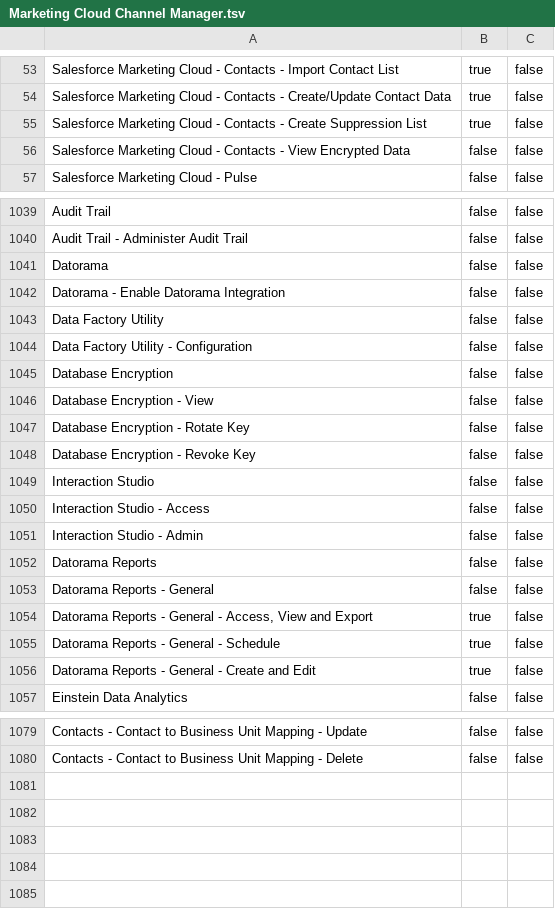
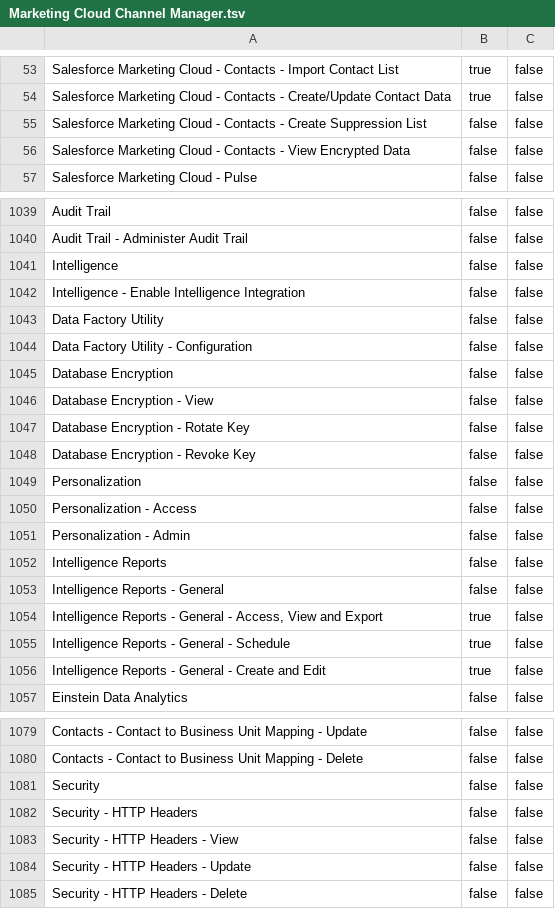
Before and after one commit to MateuszDabrowski/sfmc-roles-backup, a TSV file: Roles Documentation/Marketing Cloud Channel Manager.tsv, drawn as a sheet; only a part is shown, gaps mark what is left out; the diff covers the shown part only.

```diff
--- a/Roles Documentation/Marketing Cloud Channel Manager.tsv
+++ b/Roles Documentation/Marketing Cloud Channel Manager.tsv
@@ -54,3 +54,3 @@ Salesforce Marketing Cloud - Contacts - Import Contact List	true	false
 Salesforce Marketing Cloud - Contacts - Create/Update Contact Data	true	false
-Salesforce Marketing Cloud - Contacts - Create Suppression List	true	false
+Salesforce Marketing Cloud - Contacts - Create Suppression List	false	false
 Salesforce Marketing Cloud - Contacts - View Encrypted Data	false	false
@@ -1040,4 +1040,4 @@ Audit Trail	false	false
 Audit Trail - Administer Audit Trail	false	false
-Datorama	false	false
-Datorama - Enable Datorama Integration	false	false
+Intelligence	false	false
+Intelligence - Enable Intelligence Integration	false	false
 Data Factory Utility	false	false
@@ -1048,10 +1048,10 @@ Database Encryption - Rotate Key	false	false
 Database Encryption - Revoke Key	false	false
-Interaction Studio	false	false
-Interaction Studio - Access	false	false
-Interaction Studio - Admin	false	false
-Datorama Reports	false	false
-Datorama Reports - General	false	false
-Datorama Reports - General - Access, View and Export	true	false
-Datorama Reports - General - Schedule	true	false
-Datorama Reports - General - Create and Edit	true	false
+Personalization	false	false
+Personalization - Access	false	false
+Personalization - Admin	false	false
+Intelligence Reports	false	false
+Intelligence Reports - General	false	false
+Intelligence Reports - General - Access, View and Export	true	false
+Intelligence Reports - General - Schedule	true	false
+Intelligence Reports - General - Create and Edit	true	false
 Einstein Data Analytics	false	false
@@ -1080 +1080,6 @@ Contacts - Contact to Business Unit Mapping - Update	false	false
 Contacts - Contact to Business Unit Mapping - Delete	false	false
+Security	false	false
+Security - HTTP Headers	false	false
+Security - HTTP Headers - View	false	false
+Security - HTTP Headers - Update	false	false
+Security - HTTP Headers - Delete	false	false
```
Also changed, not shown: 24 edited cells elsewhere in this file, Roles Documentation/Administrator.tsv, Roles Documentation/Analyst.tsv, 17 other files.
